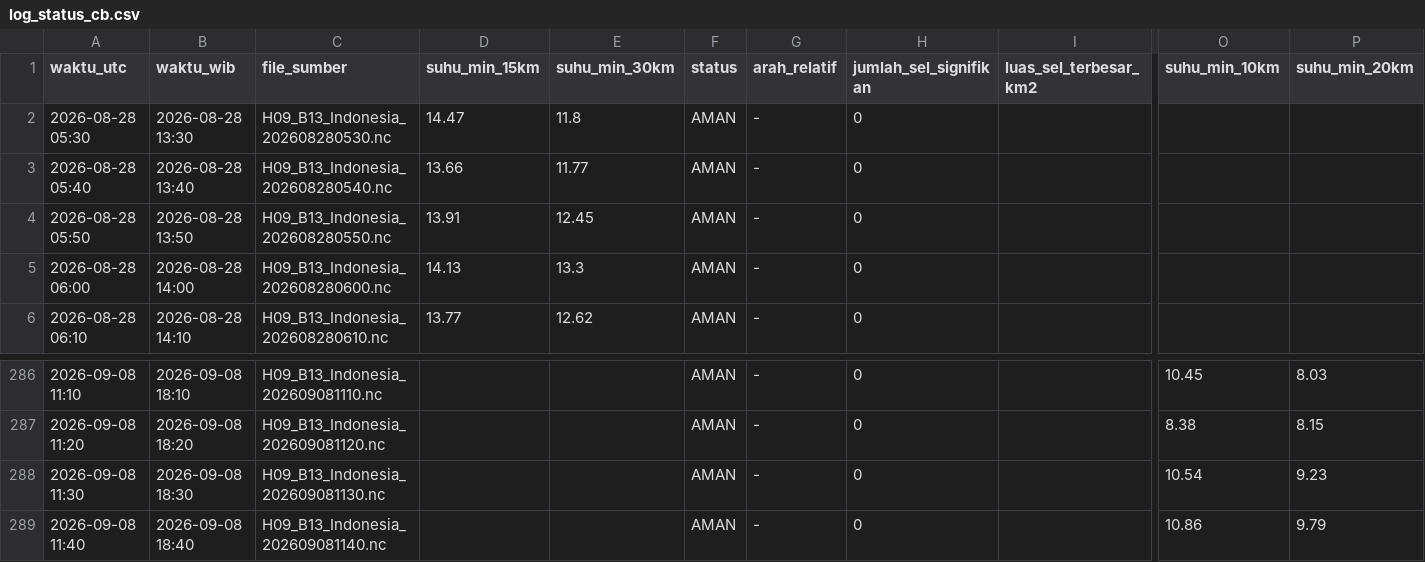
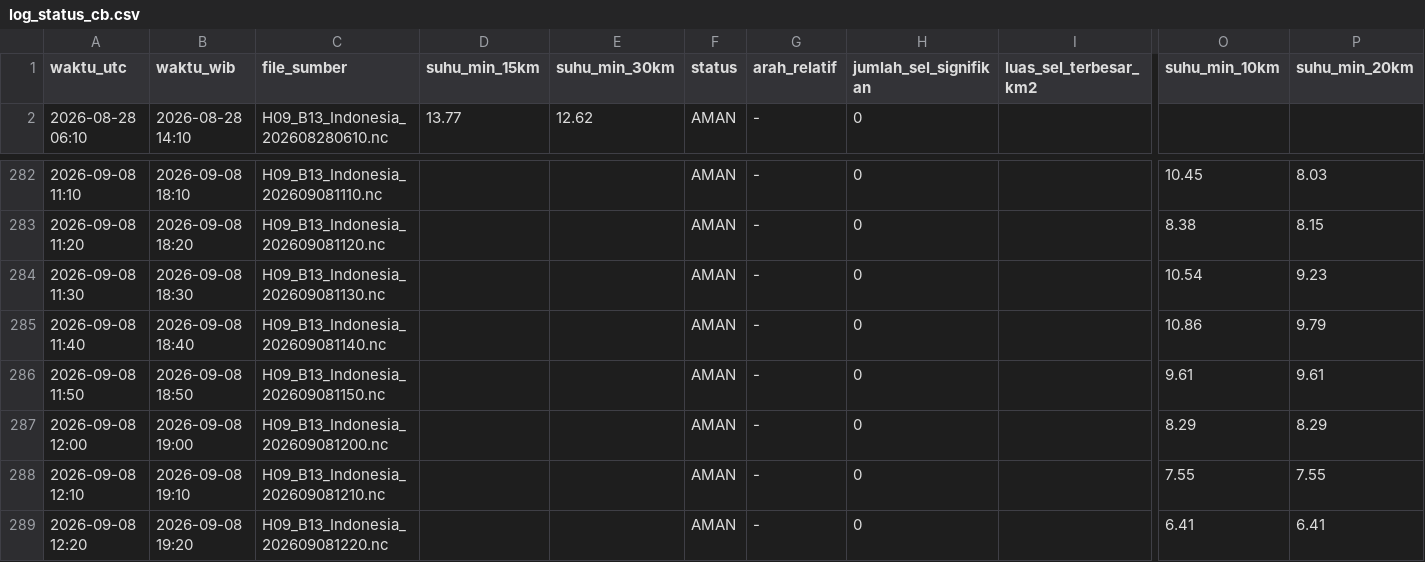
Before and after one commit to septiadiyudhi-cmd/ews-ketapang, a CSV file: Satelit/log_status_cb.csv, drawn as a sheet; only a part is shown, gaps mark what is left out; removed rows and columns are numbered as before the commit, all else as after; rows hold the shown columns only; the diff names each change by its address in the sheet, - before the commit and + after, or states it on an @@ line.

Commit message:
Auto-update data EWS

```diff
--- a/Satelit/log_status_cb.csv
+++ b/Satelit/log_status_cb.csv
-row 2: 2026-08-28 05:30 | 2026-08-28 13:30 | H09_B13_Indonesia_202608280530.nc | 14.47 | 11.8 | AMAN | - | 0
-row 3: 2026-08-28 05:40 | 2026-08-28 13:40 | H09_B13_Indonesia_202608280540.nc | 13.66 | 11.77 | AMAN | - | 0
-row 4: 2026-08-28 05:50 | 2026-08-28 13:50 | H09_B13_Indonesia_202608280550.nc | 13.91 | 12.45 | AMAN | - | 0
-row 5: 2026-08-28 06:00 | 2026-08-28 14:00 | H09_B13_Indonesia_202608280600.nc | 14.13 | 13.3 | AMAN | - | 0
+row 286: 2026-09-08 11:50 | 2026-09-08 18:50 | H09_B13_Indonesia_202609081150.nc |  |  | AMAN | - | 0 |  | 9.61 | 9.61
+row 287: 2026-09-08 12:00 | 2026-09-08 19:00 | H09_B13_Indonesia_202609081200.nc |  |  | AMAN | - | 0 |  | 8.29 | 8.29
+row 288: 2026-09-08 12:10 | 2026-09-08 19:10 | H09_B13_Indonesia_202609081210.nc |  |  | AMAN | - | 0 |  | 7.55 | 7.55
+row 289: 2026-09-08 12:20 | 2026-09-08 19:20 | H09_B13_Indonesia_202609081220.nc |  |  | AMAN | - | 0 |  | 6.41 | 6.41
```
Also changed, not shown: 55 other files.
